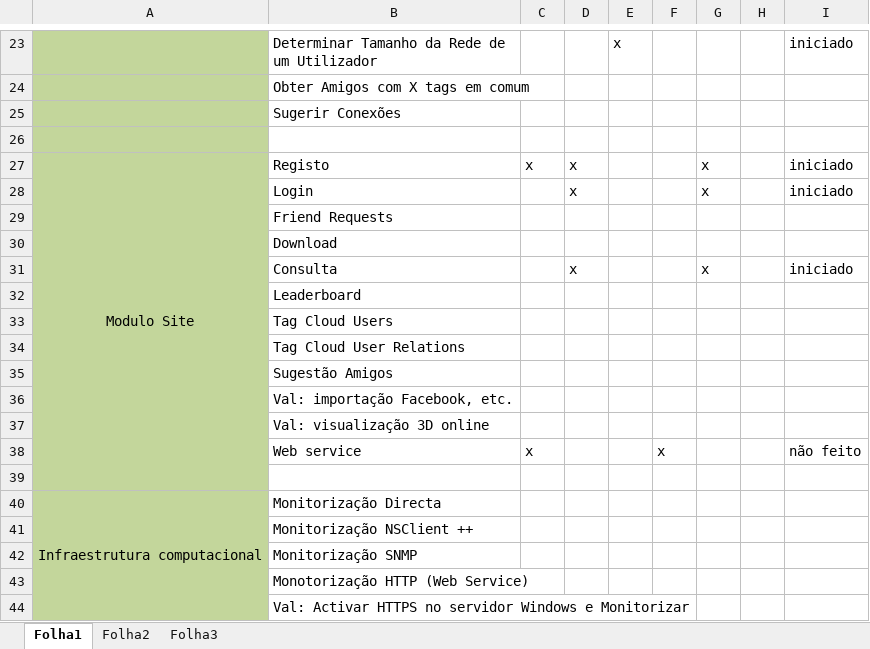
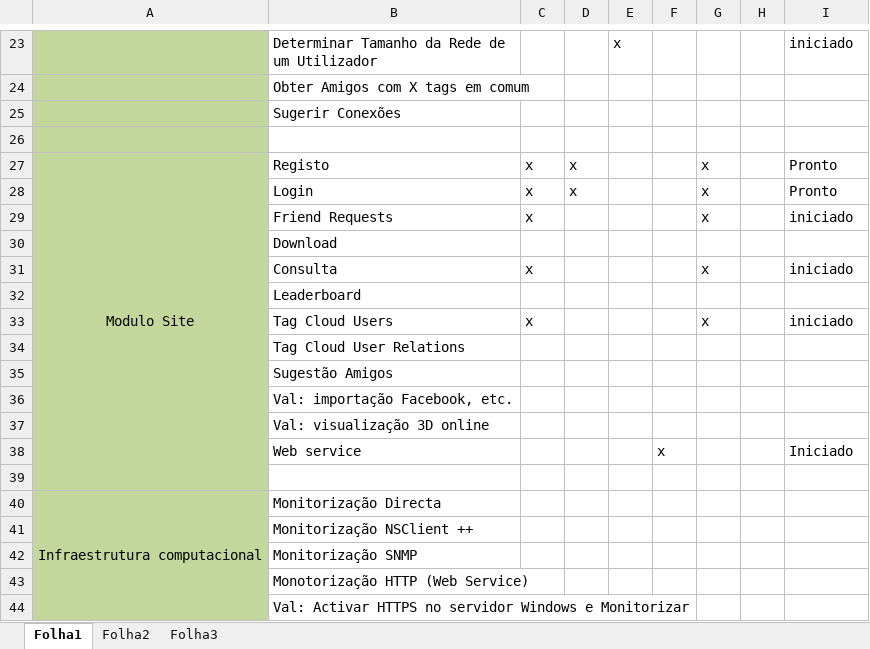
Before and after one commit to Sandrinha/TheLegend, an Excel workbook: Documentacao/planeamento de tarefas.xlsx, sheet Folha1, drawn as a sheet; only a part is shown, gaps mark what is left out; values as stored, in another font and other column widths than the file's, no borders; removed rows and columns are numbered as before the commit, all else as after; the diff names each change by its address in the sheet, - before the commit and + after, or states it on an @@ line.

Commit message:
Actualização

```diff
--- a/Documentacao/planeamento de tarefas.xlsx (sheet Folha1)
+++ b/Documentacao/planeamento de tarefas.xlsx (sheet Folha1)
-I27:I28: iniciado
+I27:I28: Pronto
-C28: (empty)
+C28: x
-row 29:  | Friend Requests
+row 29:  | Friend Requests | x |  |  |  | x |  | iniciado
-C31: (empty)
+C31: x
-D31: x
+D31: (empty)
-row 33:  | Tag Cloud Users
+row 33:  | Tag Cloud Users | x |  |  |  | x |  | iniciado
-C38: x
+C38: (empty)
-I38: não feito
+I38: Iniciado
```
